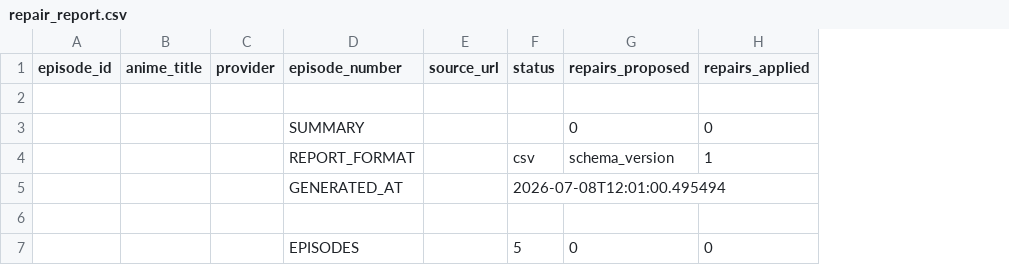
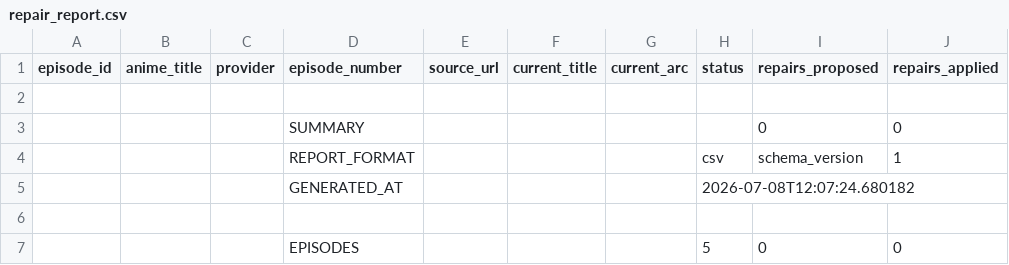
Before and after one commit to HardDrama/AnimeMangaDB, a CSV file: repair_report.csv, drawn as a sheet; only a part is shown; addresses are those after the commit; the diff names each change by its address in the sheet, - before the commit and + after, or states it on an @@ line.

Commit message:
v0.50.13 - Add current metadata to CSV report

```diff
--- a/repair_report.csv
+++ b/repair_report.csv
+column F (current_title), empty
+column G (current_arc), empty
-H5 (status): 2026-07-08T12:01:00.495494
+H5 (status): 2026-07-08T12:07:24.680182
```
Also changed, not shown: 1 other file.
